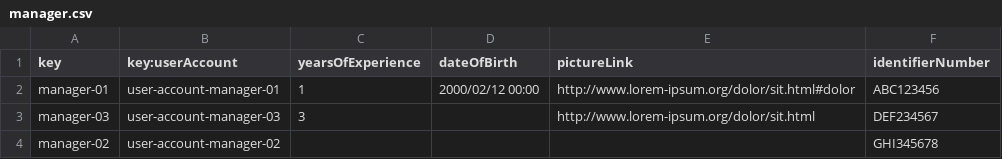
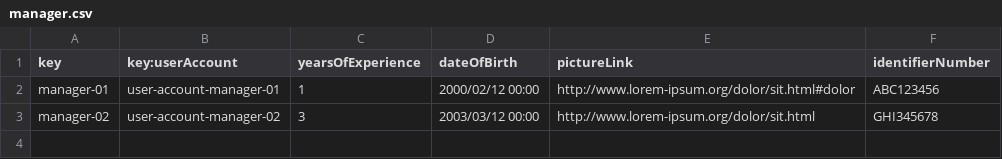
Before and after one commit to DP2-2024-2025-C1-009/Acme-ANS-D05, a CSV file: src/main/resources/WEB-INF/data/sample/manager.csv, drawn as a sheet.

Commit message:
fixed last commit problems

```diff
--- a/src/main/resources/WEB-INF/data/sample/manager.csv
+++ b/src/main/resources/WEB-INF/data/sample/manager.csv
@@ -2,3 +2,2 @@ key,key:userAccount,yearsOfExperience,dateOfBirth,pictureLink,identifierNumber
 manager-01,user-account-manager-01,1,2000/02/12 00:00,http://www.lorem-ipsum.org/dolor/sit.html#dolor,ABC123456
-manager-03,user-account-manager-03,3,"",http://www.lorem-ipsum.org/dolor/sit.html,DEF234567
-manager-02,user-account-manager-02,"","","",GHI345678
+manager-02,user-account-manager-02,3,2003/03/12 00:00,http://www.lorem-ipsum.org/dolor/sit.html,GHI345678
```
